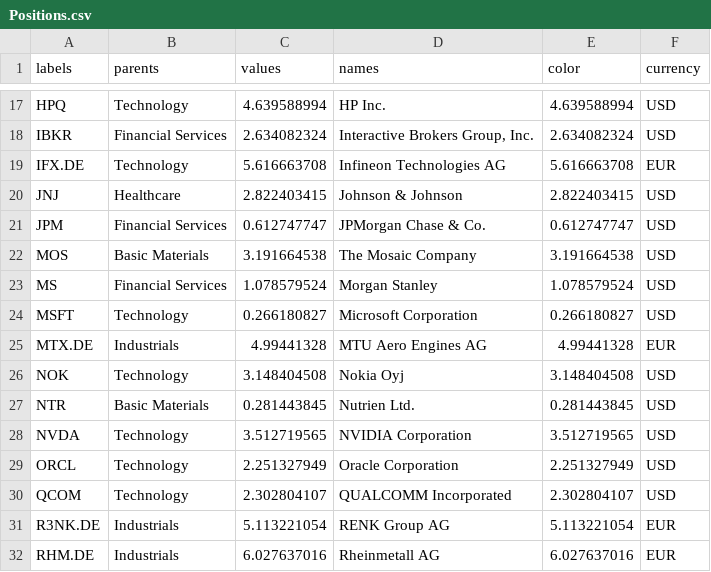
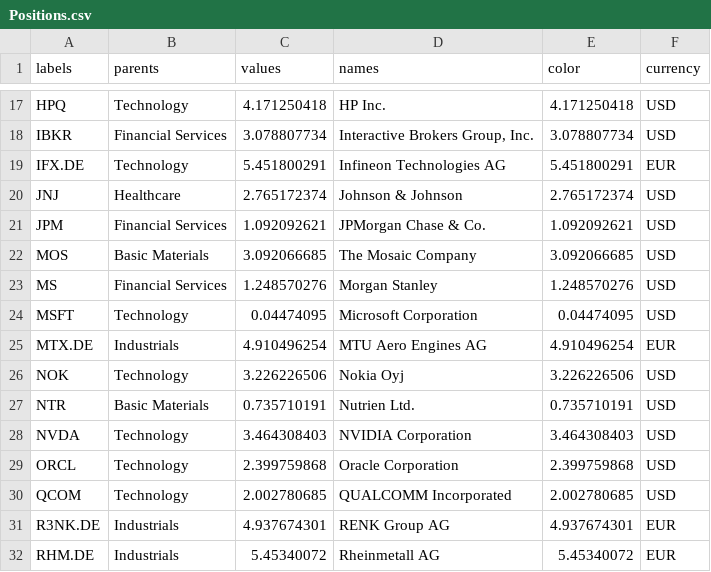
Before and after one commit to ast-robo-y/mccef-interactive-web, a CSV file: data/Positions.csv, drawn as a sheet; only a part is shown, gaps mark what is left out; the diff covers the shown part only; the diff names each change by its address in the sheet, - before the commit and + after, or states it on an @@ line.

```diff
--- a/data/Positions.csv
+++ b/data/Positions.csv
-C17 (values): 4.639588994
+C17 (values): 4.171250418
-E17 (color): 4.639588994
+E17 (color): 4.171250418
-C18 (values): 2.634082324
+C18 (values): 3.078807734
-E18 (color): 2.634082324
+E18 (color): 3.078807734
-C19 (values): 5.616663708
+C19 (values): 5.451800291
-E19 (color): 5.616663708
+E19 (color): 5.451800291
-C20 (values): 2.822403415
+C20 (values): 2.765172374
-E20 (color): 2.822403415
+E20 (color): 2.765172374
-C21 (values): 0.612747747
+C21 (values): 1.092092621
-E21 (color): 0.612747747
+E21 (color): 1.092092621
-C22 (values): 3.191664538
+C22 (values): 3.092066685
-E22 (color): 3.191664538
+E22 (color): 3.092066685
-C23 (values): 1.078579524
+C23 (values): 1.248570276
-E23 (color): 1.078579524
+E23 (color): 1.248570276
-C24 (values): 0.266180827
+C24 (values): 0.04474095
-E24 (color): 0.266180827
+E24 (color): 0.04474095
-C25 (values): 4.99441328
+C25 (values): 4.910496254
-E25 (color): 4.99441328
+E25 (color): 4.910496254
-C26 (values): 3.148404508
+C26 (values): 3.226226506
-E26 (color): 3.148404508
+E26 (color): 3.226226506
-C27 (values): 0.281443845
+C27 (values): 0.735710191
-E27 (color): 0.281443845
+E27 (color): 0.735710191
-C28 (values): 3.512719565
+C28 (values): 3.464308403
-E28 (color): 3.512719565
+E28 (color): 3.464308403
-C29 (values): 2.251327949
+C29 (values): 2.399759868
-E29 (color): 2.251327949
+E29 (color): 2.399759868
-C30 (values): 2.302804107
+C30 (values): 2.002780685
-E30 (color): 2.302804107
+E30 (color): 2.002780685
-C31 (values): 5.113221054
+C31 (values): 4.937674301
-E31 (color): 5.113221054
+E31 (color): 4.937674301
-C32 (values): 6.027637016
+C32 (values): 5.45340072
-E32 (color): 6.027637016
+E32 (color): 5.45340072
```
Also changed, not shown: 2 added rows, 2 removed rows and 45 edited cells elsewhere in this file, data/1fund.csv, data/3funds.csv, 3 other files.
